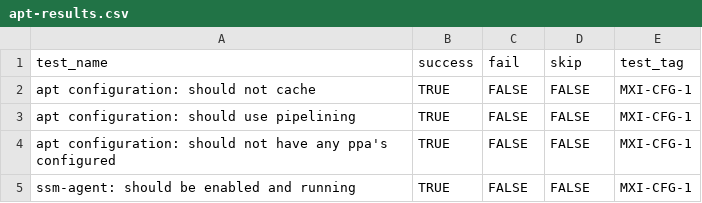
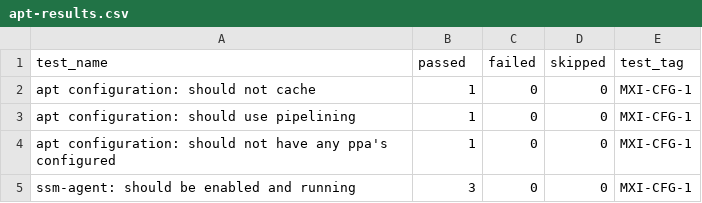
Before and after one commit to metrumresearchgroup/mrgvalidate, a CSV file: inst/validation-results-sample/apt-results.csv, drawn as a sheet.

Commit message:
chore: inst/validation-results-sample: update files

```diff
--- a/inst/validation-results-sample/apt-results.csv
+++ b/inst/validation-results-sample/apt-results.csv
@@ -1,5 +1,5 @@
-test_name,success,fail,skip,test_tag
-apt configuration: should not cache ,TRUE,FALSE,FALSE,MXI-CFG-1
-apt configuration: should use pipelining ,TRUE,FALSE,FALSE,MXI-CFG-1
-apt configuration: should not have any ppa's configured ,TRUE,FALSE,FALSE,MXI-CFG-1
-ssm-agent: should be enabled and running ,TRUE,FALSE,FALSE,MXI-CFG-1
+test_name,passed,failed,skipped,test_tag
+apt configuration: should not cache ,1,0,0,MXI-CFG-1
+apt configuration: should use pipelining ,1,0,0,MXI-CFG-1
+apt configuration: should not have any ppa's configured ,1,0,0,MXI-CFG-1
+ssm-agent: should be enabled and running ,3,0,0,MXI-CFG-1
```
Also changed, not shown: inst/validation-results-sample/default-user-results.csv.
